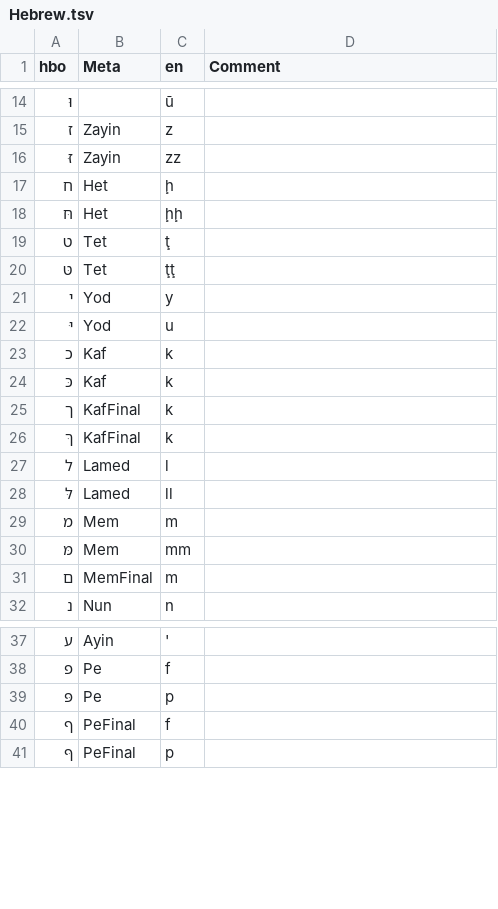
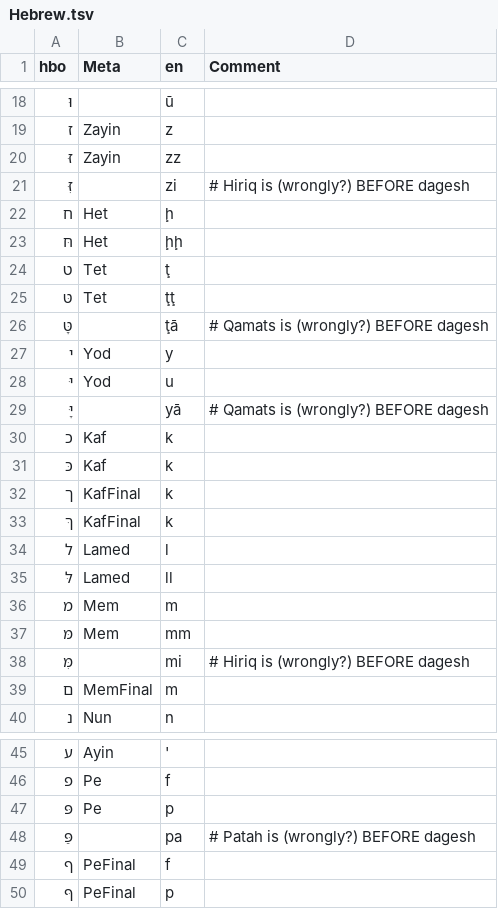
Before and after one commit to Freely-Given-org/BibleTransliterations, a TSV file: sourceTables/Hebrew.tsv, drawn as a sheet; only a part is shown, gaps mark what is left out; the diff covers the shown part only.

```diff
--- a/sourceTables/Hebrew.tsv
+++ b/sourceTables/Hebrew.tsv
@@ -16,2 +20,3 @@ hbo	Meta	en	Comment
 זּ	Zayin	zz
+זִּ		zi	# Hiriq is (wrongly?) BEFORE dagesh
 ח	Het	ḩ
@@ -20,4 +25,6 @@ hbo	Meta	en	Comment
 טּ	Tet	ţţ
+טָּ		ţā	# Qamats is (wrongly?) BEFORE dagesh
 י	Yod	y
 יּ	Yod	u
+יָּ		yā	# Qamats is (wrongly?) BEFORE dagesh
 כ	Kaf	k
@@ -30,2 +37,3 @@ hbo	Meta	en	Comment
 מּ	Mem	mm
+מִּ		mi	# Hiriq is (wrongly?) BEFORE dagesh
 ם	MemFinal	m
@@ -39,2 +47,3 @@ hbo	Meta	en	Comment
 פּ	Pe	p
+פַּ		pa	# Patah is (wrongly?) BEFORE dagesh
 ף	PeFinal	f
```
Also changed, not shown: 17 added rows elsewhere in this file, sourceTables/Greek.tsv, 1 other file.
